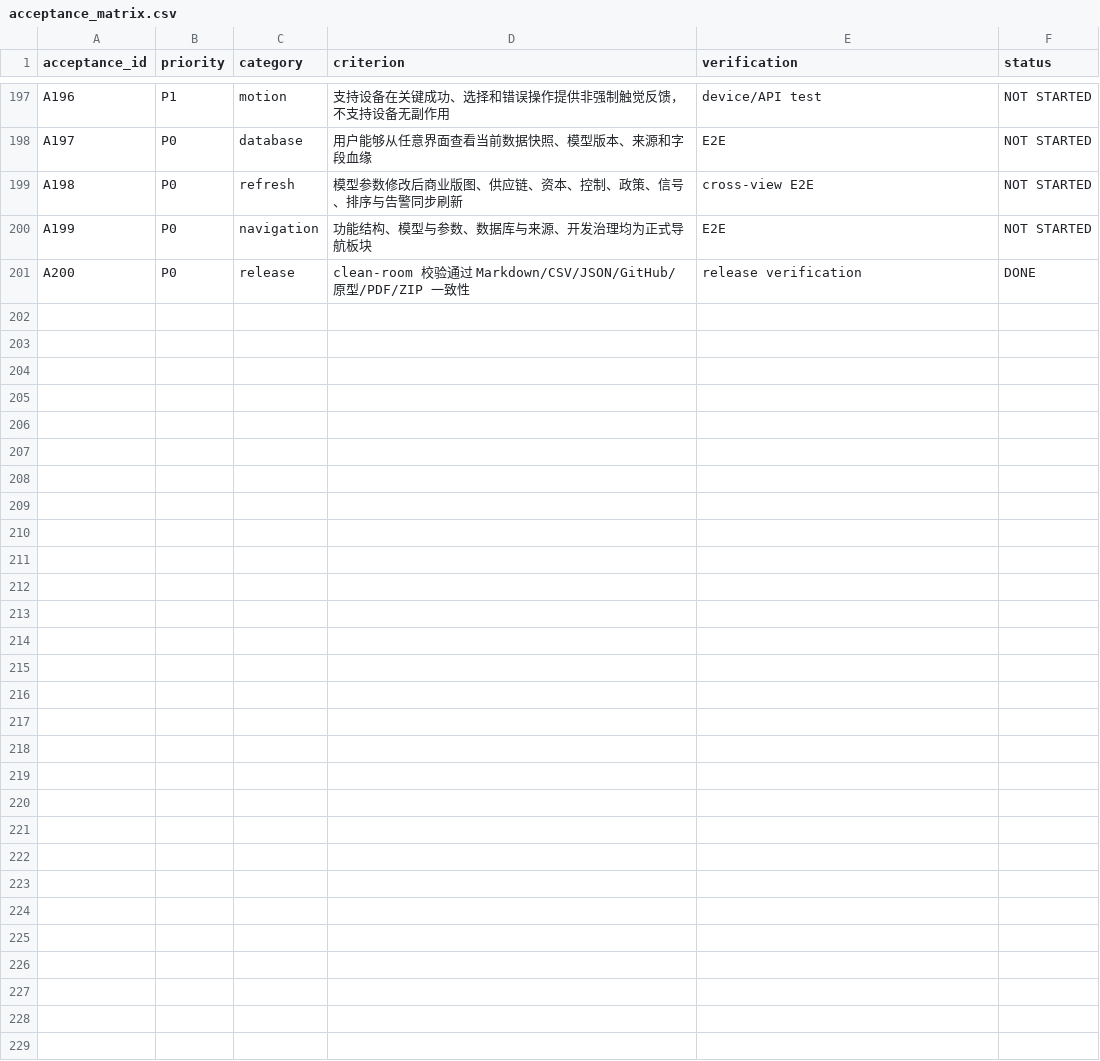
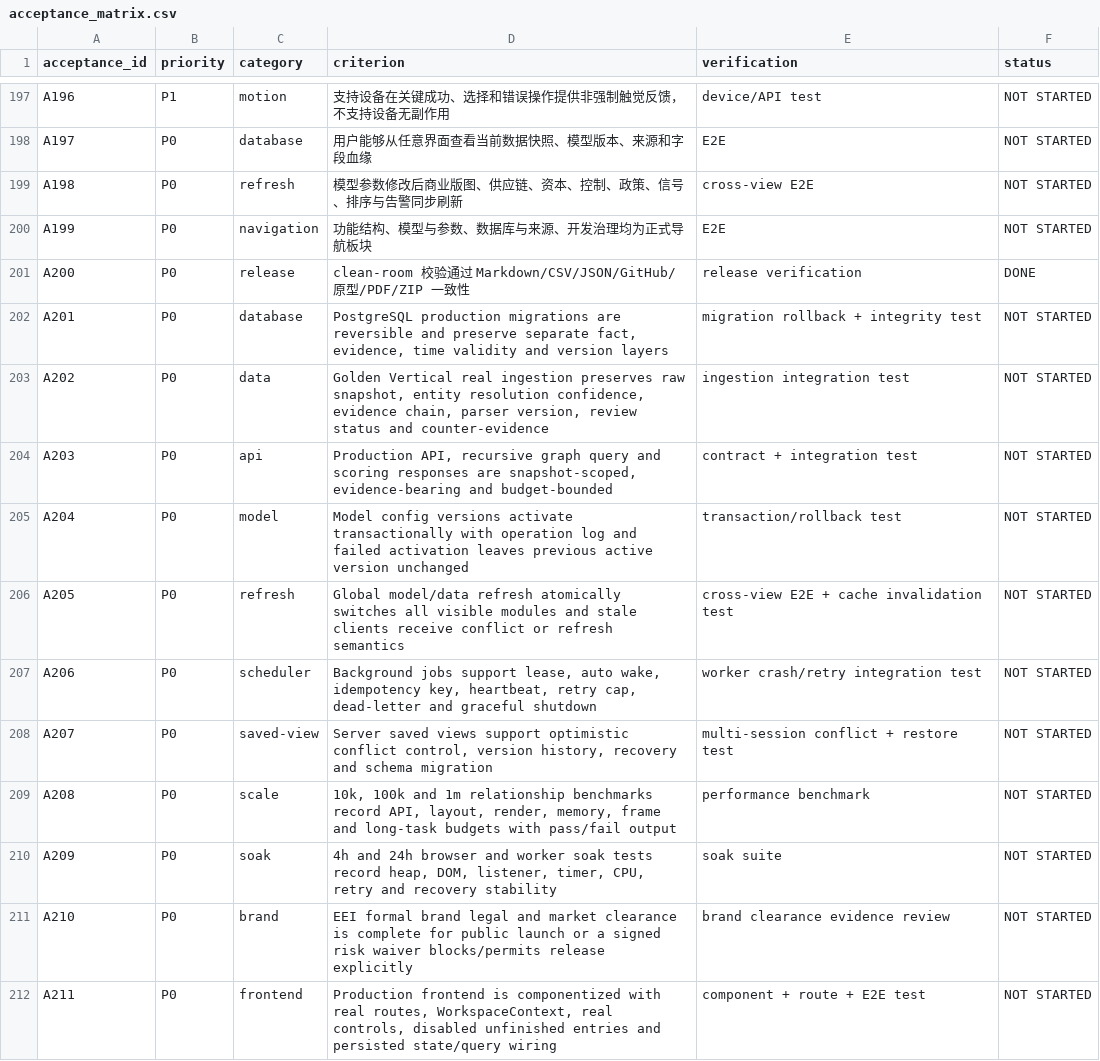
Before and after one commit to LinzeColin/MetaDatabase, a CSV file: data/acceptance_matrix.csv, drawn as a sheet; only a part is shown, gaps mark what is left out; the diff names each change by its address in the sheet, - before the commit and + after, or states it on an @@ line.

```diff
--- a/data/acceptance_matrix.csv
+++ b/data/acceptance_matrix.csv
+row 202: A201 | P0 | database | PostgreSQL production migrations are reversible and preserve separate fact, evidence, time validity and version layers | migration rollback + integrity test | NOT STARTED
+row 203: A202 | P0 | data | Golden Vertical real ingestion preserves raw snapshot, entity resolution confidence, evidence chain, parser version, review status and counter-evidence | ingestion integration test | NOT STARTED
+row 204: A203 | P0 | api | Production API, recursive graph query and scoring responses are snapshot-scoped, evidence-bearing and budget-bounded | contract + integration test | NOT STARTED
+row 205: A204 | P0 | model | Model config versions activate transactionally with operation log and failed activation leaves previous active version unchanged | transaction/rollback test | NOT STARTED
+row 206: A205 | P0 | refresh | Global model/data refresh atomically switches all visible modules and stale clients receive conflict or refresh semantics | cross-view E2E + cache invalidation test | NOT STARTED
+row 207: A206 | P0 | scheduler | Background jobs support lease, auto wake, idempotency key, heartbeat, retry cap, dead-letter and graceful shutdown | worker crash/retry integration test | NOT STARTED
+row 208: A207 | P0 | saved-view | Server saved views support optimistic conflict control, version history, recovery and schema migration | multi-session conflict + restore test | NOT STARTED
+row 209: A208 | P0 | scale | 10k, 100k and 1m relationship benchmarks record API, layout, render, memory, frame and long-task budgets with pass/fail output | performance benchmark | NOT STARTED
+row 210: A209 | P0 | soak | 4h and 24h browser and worker soak tests record heap, DOM, listener, timer, CPU, retry and recovery stability | soak suite | NOT STARTED
+row 211: A210 | P0 | brand | EEI formal brand legal and market clearance is complete for public launch or a signed risk waiver blocks/permits release explicitly | brand clearance evidence review | NOT STARTED
+row 212: A211 | P0 | frontend | Production frontend is componentized with real routes, WorkspaceContext, real controls, disabled unfinished entries and persisted state/query wiring | component + route + E2E test | NOT STARTED
```
Also changed, not shown: data/acceptance_traceability.csv, data/development_status_ledger.csv, 45 other files.
